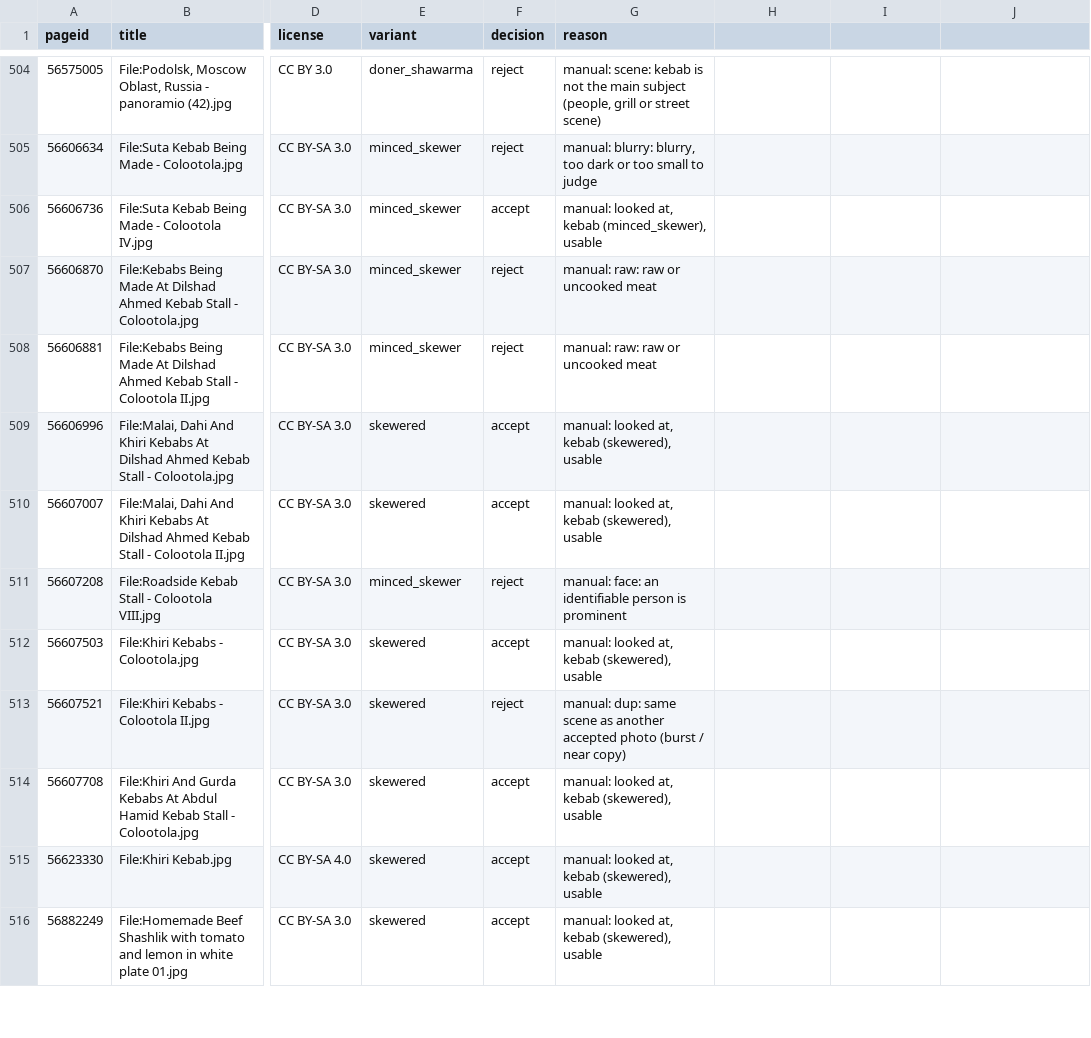
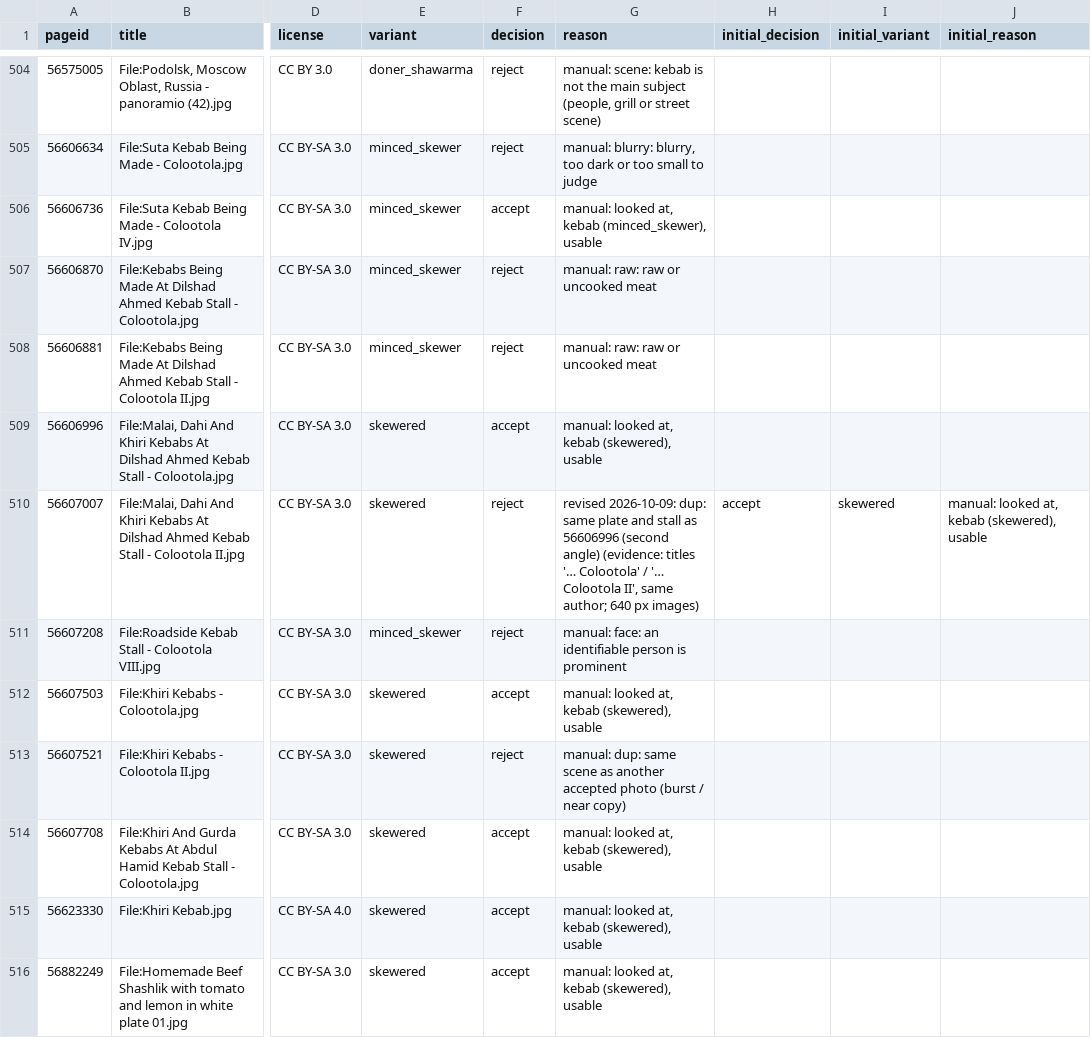
Before and after one commit to shohruhinomjonov691-hub/food-lens, a CSV file: manifests/kebab_commons_review.csv, drawn as a sheet; only a part is shown, gaps mark what is left out; the diff covers the shown part only; the diff names each change by its address in the sheet, - before the commit and + after, or states it on an @@ line.

```diff
--- a/manifests/kebab_commons_review.csv
+++ b/manifests/kebab_commons_review.csv
-H1: (empty)
+H1: initial_decision
-I1: (empty)
+I1: initial_variant
-J1: (empty)
+J1: initial_reason
-F510 (decision): accept
+F510 (decision): reject
-G510 (reason): manual: looked at, kebab (skewered), usable
+G510 (reason): revised 2026-10-09: dup: same plate and stall as 56606996 (second angle) (evidence: titles '… Colootola' / '… Colootola II', same author; 640 px images)
-H510 (initial_decision): (empty)
+H510 (initial_decision): accept
-I510 (initial_variant): (empty)
+I510 (initial_variant): skewered
-J510 (initial_reason): (empty)
+J510 (initial_reason): manual: looked at, kebab (skewered), usable
```
Also changed, not shown: 51 edited cells elsewhere in this file, manifests/exclusions_v1.csv, manifests/kebab_commons.csv, 14 other files.
